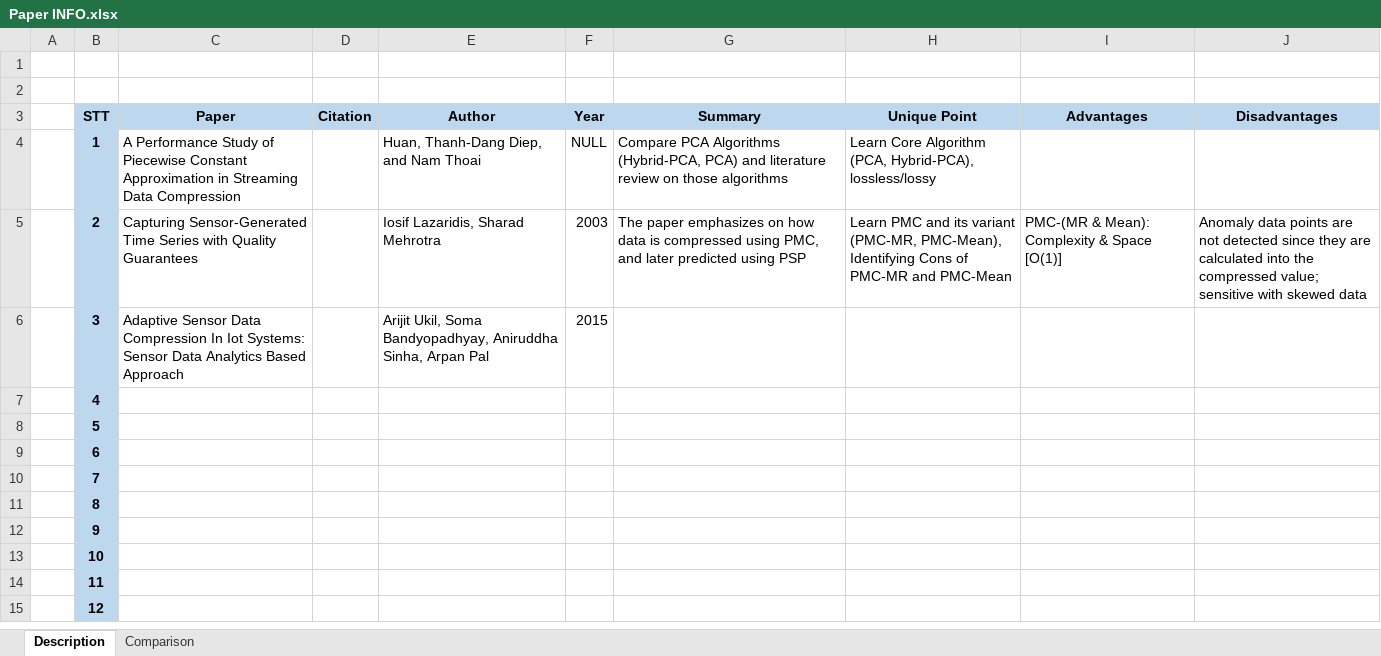
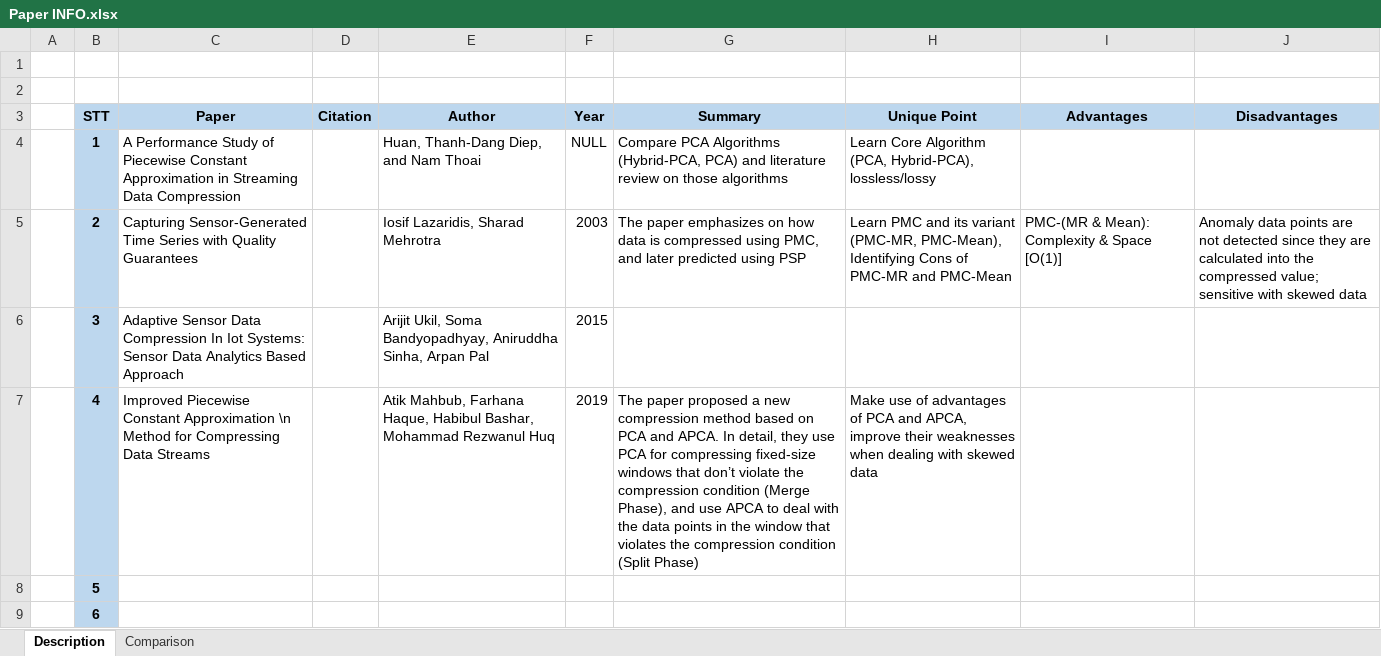
Before and after one commit to AlanPhan04/Multidisciplinary-Project, an Excel workbook: Paper INFO.xlsx, sheet Description, drawn as a sheet; only a part is shown; the shorter side is filled out with more unchanged rows; values as stored, in another font and other column widths than the file's, no borders; the diff names each change by its address in the sheet, - before the commit and + after, or states it on an @@ line.

```diff
--- a/Paper INFO.xlsx (sheet Description)
+++ b/Paper INFO.xlsx (sheet Description)
-C7 (Paper): (empty)
+C7 (Paper): Improved Piecewise Constant Approximation \n Method for Compressing Data Streams
-E7 (Author): (empty)
+E7 (Author): Atik Mahbub, Farhana Haque, Habibul Bashar, Mohammad Rezwanul Huq
-F7 (Year): (empty)
+F7 (Year): 2019
-G7 (Summary): (empty)
+G7 (Summary): The paper proposed a new compression method based on PCA and APCA. In detail, they use PCA for compressing fixed-size windows that don’t violate the compression condition (Merge Phase), and use APCA to deal with the data points in the window that violates the compression condition (Split Phase)
-H7 (Unique Point): (empty)
+H7 (Unique Point): Make use of advantages of PCA and APCA, improve their weaknesses when dealing with skewed data
```
Also changed, not shown: 1 other file.
